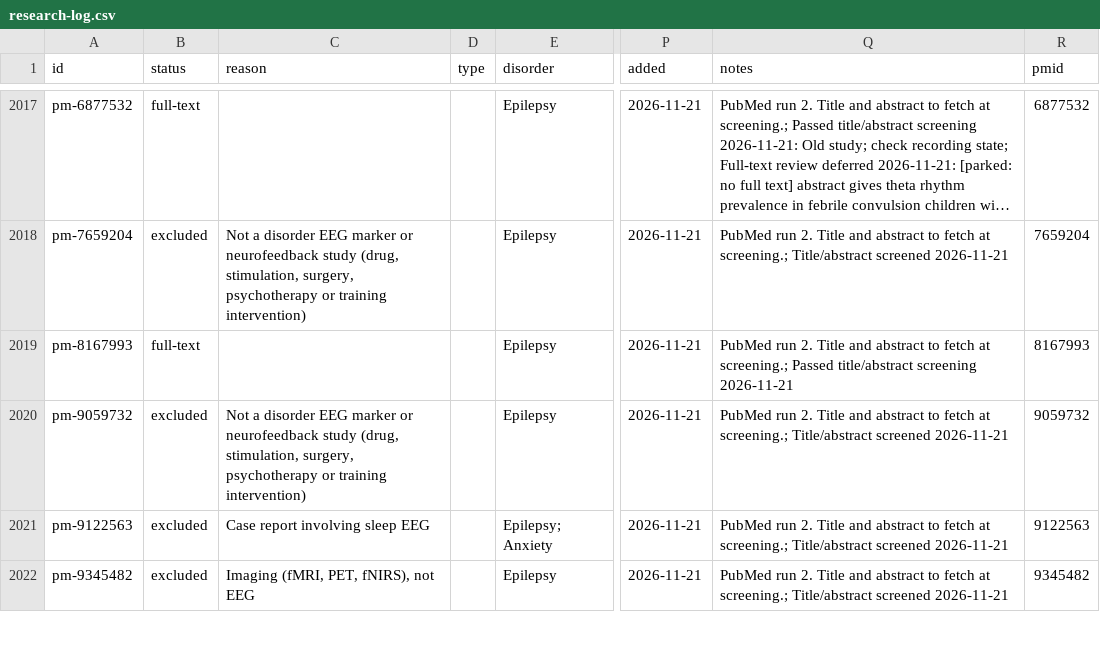
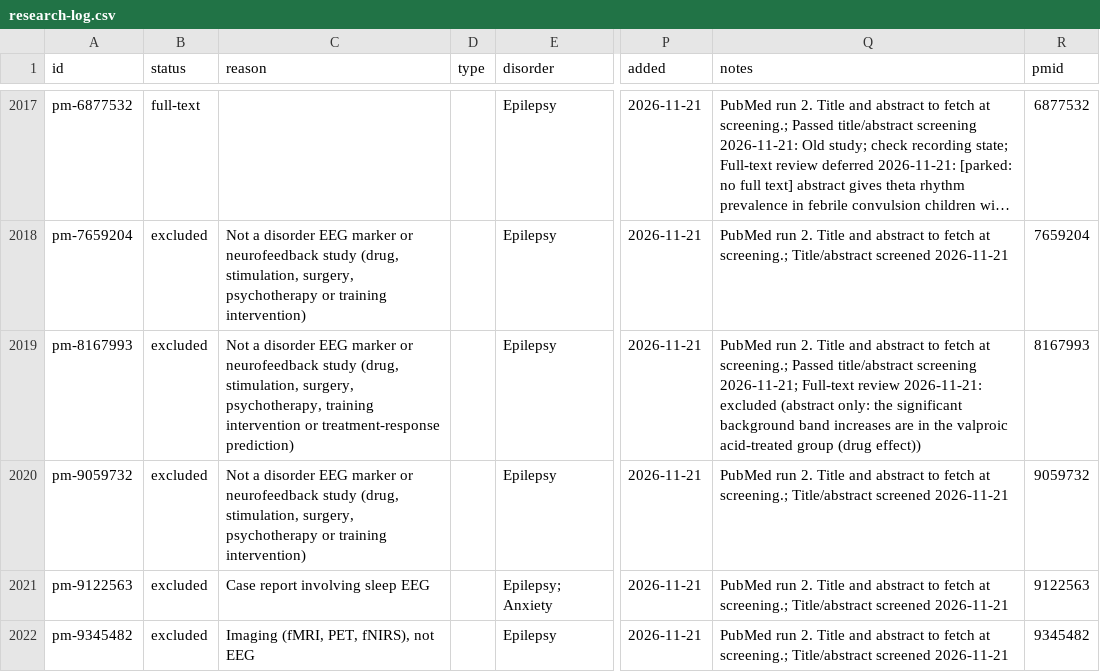
Before and after one commit to farrokh143/eeg-disorder-atlas, a CSV file: data/research-log.csv, drawn as a sheet; only a part is shown, gaps mark what is left out; long unchanged cells end in …; the diff covers the shown part only; the diff names each change by its address in the sheet, - before the commit and + after, or states it on an @@ line.

```diff
--- a/data/research-log.csv
+++ b/data/research-log.csv
-B2019 (status): full-text
+B2019 (status): excluded
-C2019 (reason): (empty)
+C2019 (reason): Not a disorder EEG marker or neurofeedback study (drug, stimulation, surgery, psychotherapy, training intervention or treatment-response prediction)
-Q2019 (notes): …title/abstract screening 2026-11-21
+Q2019 (notes): …title/abstract screening 2026-11-21; Full-text review 2026-11-21: excluded (abstract only: the significant background band increases are in the valproic acid-treated group (drug effect))
```
Also changed, not shown: 7 edited cells elsewhere in this file, 1 other file.
